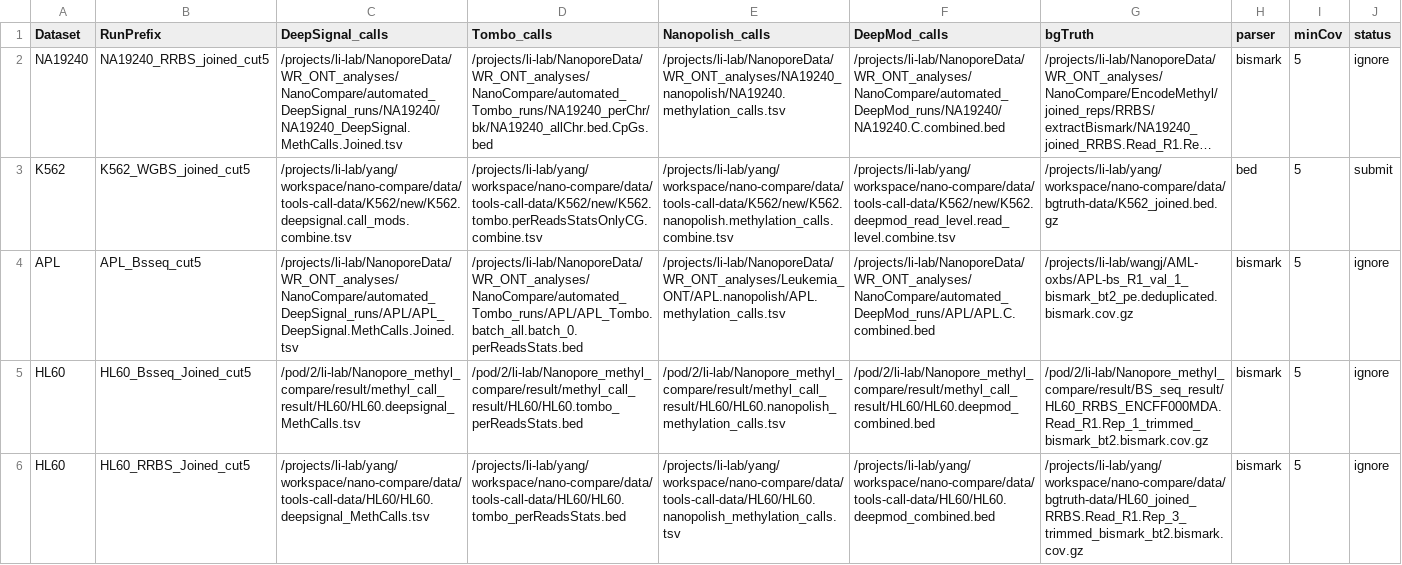
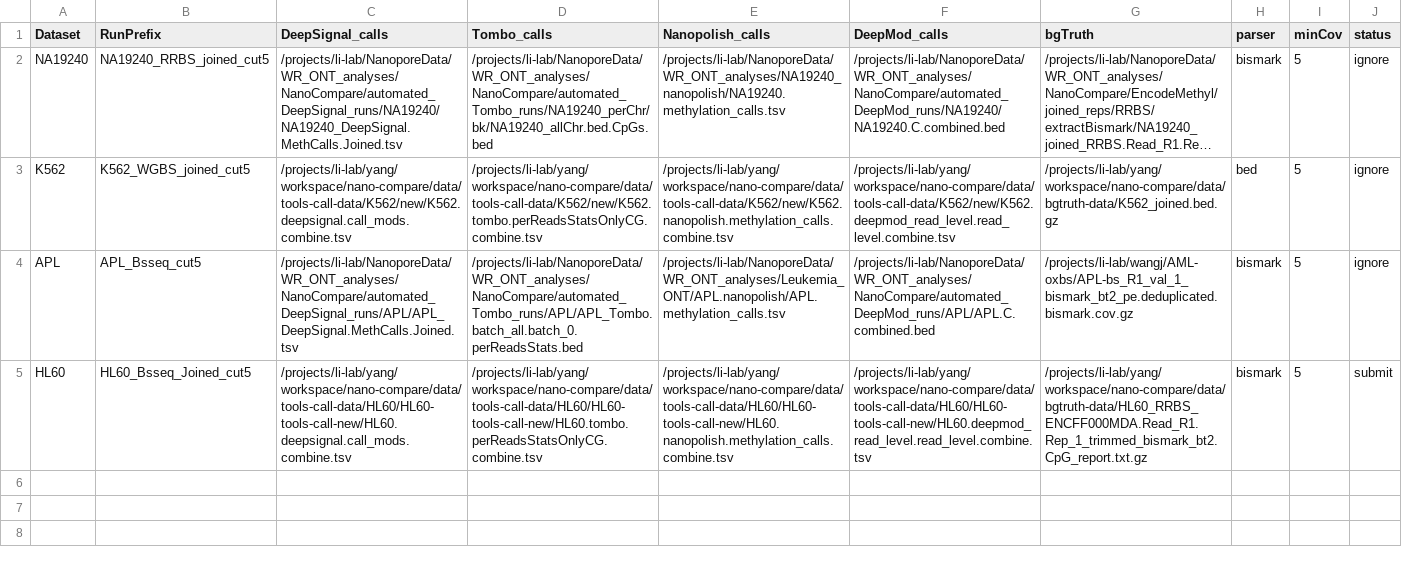
Before and after one commit to LabShengLi/nanome, a TSV file: src/nanocompare/meth_stats/NanoComarePerformance_paper.tsv, drawn as a sheet; long unchanged cells end in …; the diff names each change by its address in the sheet, - before the commit and + after, or states it on an @@ line.

Commit message:
auto detect number of tools in meth-corr data and plot

```diff
--- a/src/nanocompare/meth_stats/NanoComarePerformance_paper.tsv
+++ b/src/nanocompare/meth_stats/NanoComarePerformance_paper.tsv
-J3 (status): submit
+J3 (status): ignore
-C5 (DeepSignal_calls): /pod/2/li-lab/Nanopore_methyl_compare/result/methyl_call_result/HL60/HL60.deepsignal_MethCalls.tsv
+C5 (DeepSignal_calls): /projects/li-lab/yang/workspace/nano-compare/data/tools-call-data/HL60/HL60-tools-call-new/HL60.deepsignal.call_mods.combine.tsv
-D5 (Tombo_calls): /pod/2/li-lab/Nanopore_methyl_compare/result/methyl_call_result/HL60/HL60.tombo_perReadsStats.bed
+D5 (Tombo_calls): /projects/li-lab/yang/workspace/nano-compare/data/tools-call-data/HL60/HL60-tools-call-new/HL60.tombo.perReadsStatsOnlyCG.combine.tsv
-E5 (Nanopolish_calls): /pod/2/li-lab/Nanopore_methyl_compare/result/methyl_call_result/HL60/HL60.nanopolish_methylation_calls.tsv
+E5 (Nanopolish_calls): /projects/li-lab/yang/workspace/nano-compare/data/tools-call-data/HL60/HL60-tools-call-new/HL60.nanopolish.methylation_calls.combine.tsv
-F5 (DeepMod_calls): /pod/2/li-lab/Nanopore_methyl_compare/result/methyl_call_result/HL60/HL60.deepmod_combined.bed
+F5 (DeepMod_calls): /projects/li-lab/yang/workspace/nano-compare/data/tools-call-data/HL60/HL60-tools-call-new/HL60.deepmod_read_level.read_level.combine.tsv
-G5 (bgTruth): /pod/2/li-lab/Nanopore_methyl_compare/result/BS_seq_result/HL60_RRBS_ENCFF000MDA.Read_R1.Rep_1_trimmed_bismark_bt2.bismark.cov.gz
+G5 (bgTruth): /projects/li-lab/yang/workspace/nano-compare/data/bgtruth-data/HL60_RRBS_ENCFF000MDA.Read_R1.Rep_1_trimmed_bismark_bt2.CpG_report.txt.gz
-J5 (status): ignore
+J5 (status): submit
-row 6: HL60 | HL60_RRBS_Joined_cut5 | /projects/li-lab/yang/workspace/nano-compare/data/tools-call-data/HL60/HL60.deepsignal_MethCalls.tsv | /projects/li-lab/yang/workspace/nano-compare/data/tools-call-data/HL60/HL60.tombo_perReadsStats.bed | /projects/li-lab/yang/workspace/nano-compare/data/tools-call-data/HL60/HL60.nanopolish_methylation_calls.tsv | /projects/li-lab/yang/workspace/nano-compare/data/tools-call-data/HL60/HL60.deepmod_combined.bed | /projects/li-lab/yang/workspace/nano-compare/data/bgtruth-data/HL60_joined_RRBS.Read_R1.Rep_3_trimmed_bismark_bt2.bismark.cov.gz | bismark | 5 | ignore
```
Also changed, not shown: src/nanocompare/meth_stats/NanoComareCorrelation_paper.tsv, 9 other files.
